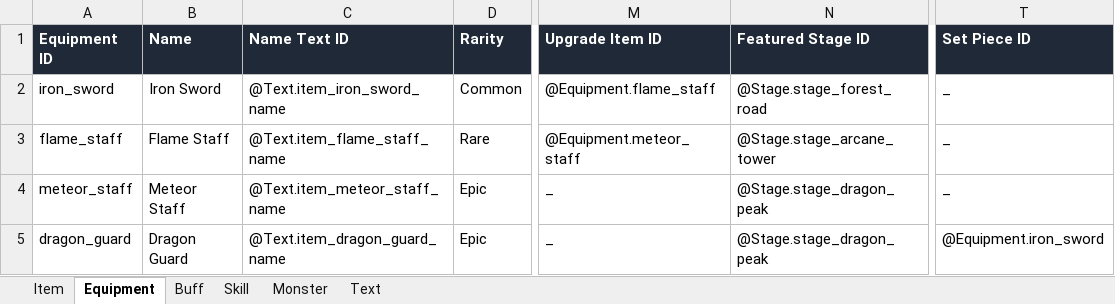
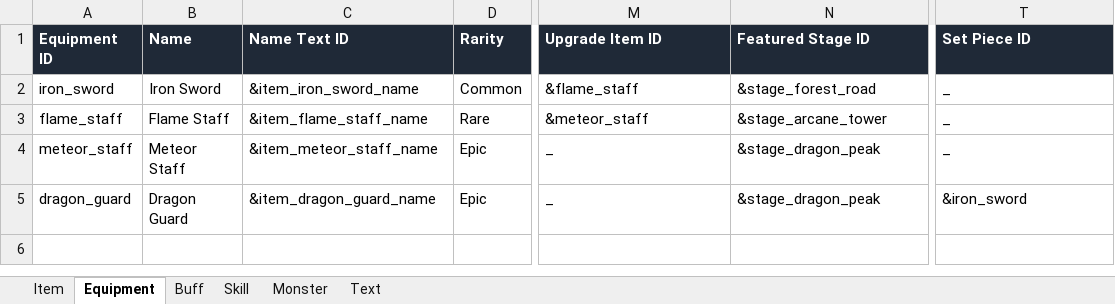
Before and after one commit to Puring103/coflow, an Excel workbook: examples/rpg/data/rpg.xlsx, sheet Equipment, drawn as a sheet; only a part is shown, gaps mark what is left out; values as stored, in another font and other column widths than the file's, no borders; the diff names each change by its address in the sheet, - before the commit and + after, or states it on an @@ line.

```diff
--- a/examples/rpg/data/rpg.xlsx (sheet Equipment)
+++ b/examples/rpg/data/rpg.xlsx (sheet Equipment)
-C2 (Name Text ID): @Text.item_iron_sword_name
+C2 (Name Text ID): &item_iron_sword_name
-M2 (Upgrade Item ID): @Equipment.flame_staff
+M2 (Upgrade Item ID): &flame_staff
-N2 (Featured Stage ID): @Stage.stage_forest_road
+N2 (Featured Stage ID): &stage_forest_road
-C3 (Name Text ID): @Text.item_flame_staff_name
+C3 (Name Text ID): &item_flame_staff_name
-M3 (Upgrade Item ID): @Equipment.meteor_staff
+M3 (Upgrade Item ID): &meteor_staff
-N3 (Featured Stage ID): @Stage.stage_arcane_tower
+N3 (Featured Stage ID): &stage_arcane_tower
-C4 (Name Text ID): @Text.item_meteor_staff_name
+C4 (Name Text ID): &item_meteor_staff_name
-N4:N5 (Featured Stage ID): @Stage.stage_dragon_peak
+N4:N5 (Featured Stage ID): &stage_dragon_peak
-C5 (Name Text ID): @Text.item_dragon_guard_name
+C5 (Name Text ID): &item_dragon_guard_name
-T5 (Set Piece ID): @Equipment.iron_sword
+T5 (Set Piece ID): &iron_sword
```
Also changed, not shown: sheet Monster, sheet Skill, sheet Buff, sheet Item, 36 other files.
